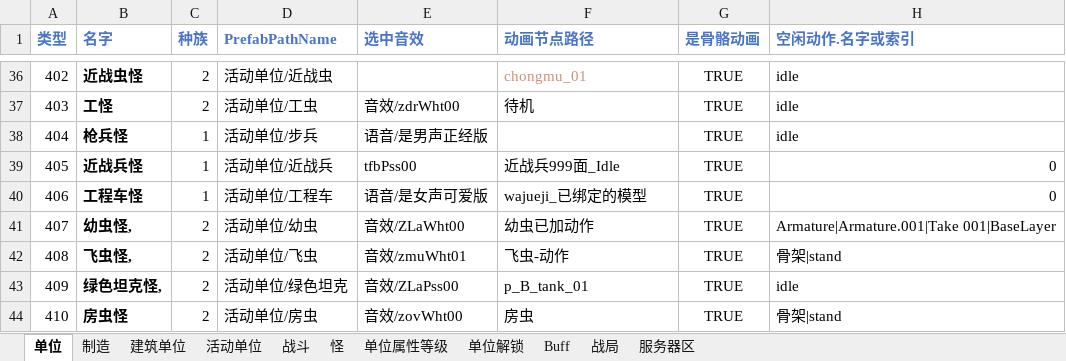
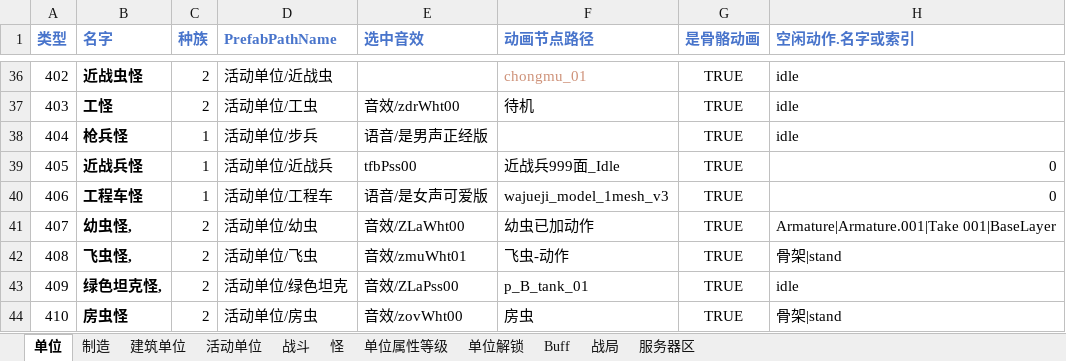
Before and after one commit to 544898458/Iocp20Coroutine, an Excel workbook: Iocp20Coroutine/表/单位.xlsx, sheet 单位, drawn as a sheet; only a part is shown, gaps mark what is left out; values as stored, in another font and other column widths than the file's, no borders; the diff names each change by its address in the sheet, - before the commit and + after, or states it on an @@ line.

```diff
--- a/Iocp20Coroutine/表/单位.xlsx (sheet 单位)
+++ b/Iocp20Coroutine/表/单位.xlsx (sheet 单位)
-F40 (动画节点路径): wajueji_已绑定的模型
+F40 (动画节点路径): wajueji_model_1mesh_v3
```
Also changed, not shown: 3 other files.
